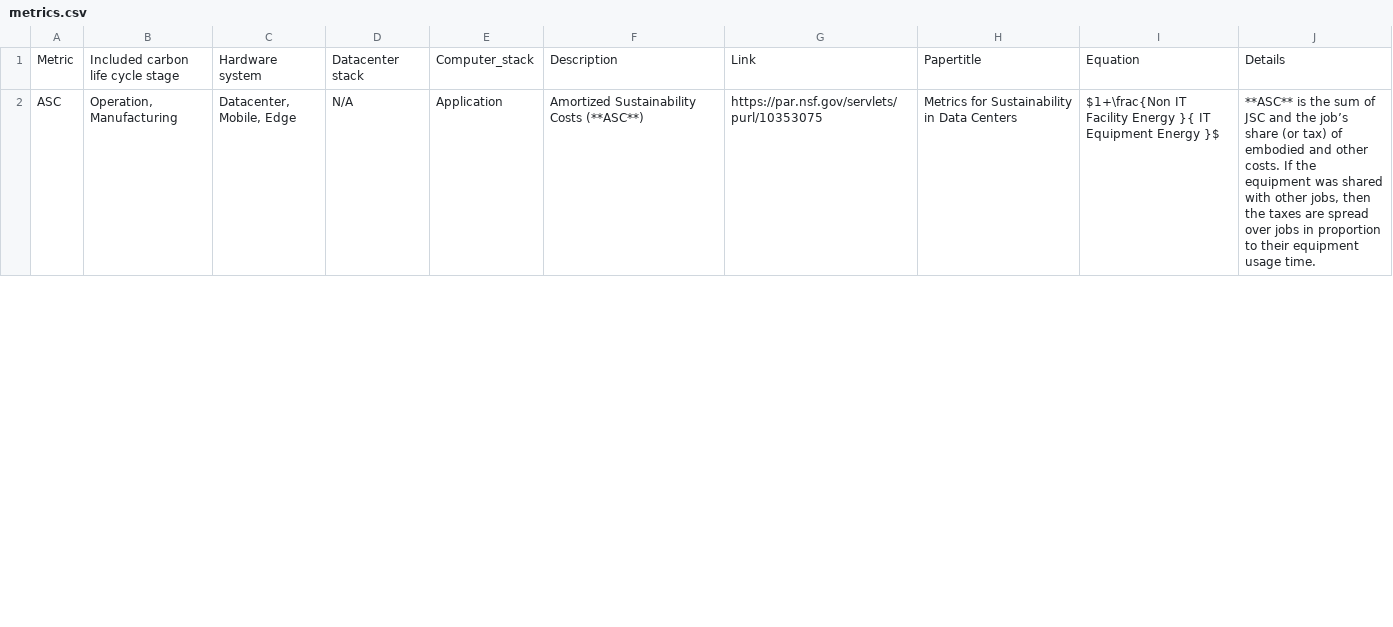
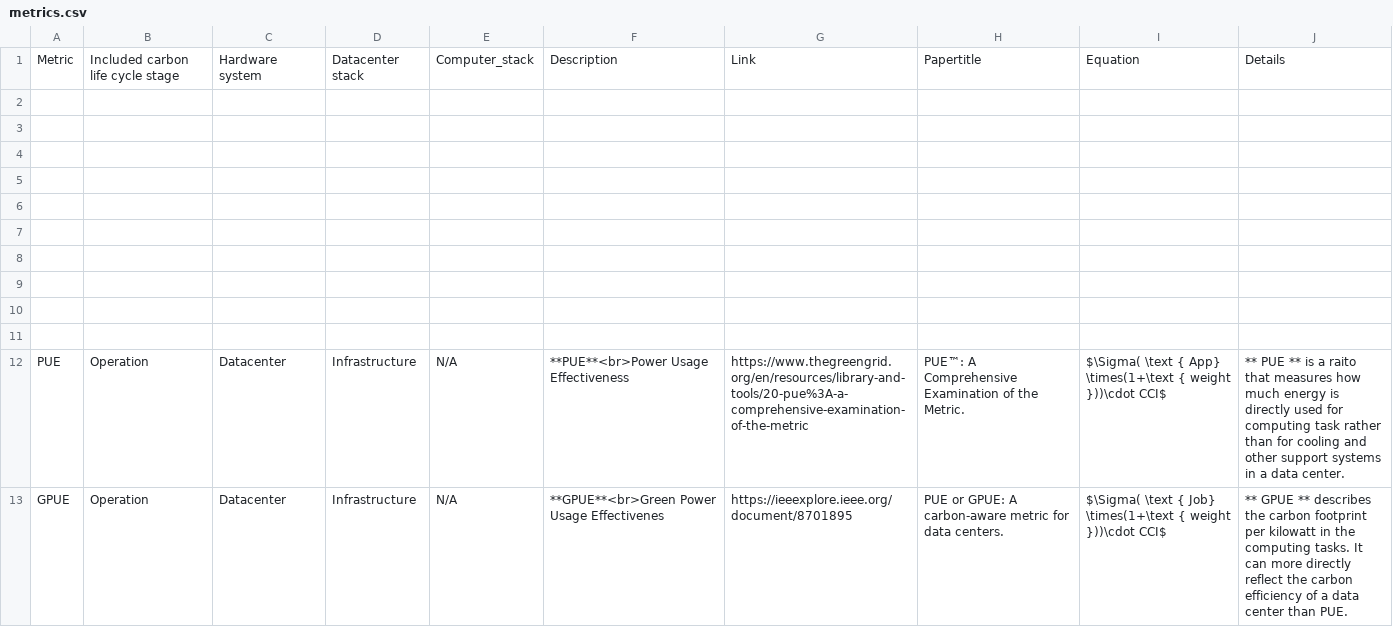
Before and after one commit to zhaoyujieseberena/Carbon, a CSV file: res/metrics.csv, drawn as a sheet; only a part is shown; the diff covers the shown part only; the diff names each change by its address in the sheet, - before the commit and + after, or states it on an @@ line.

```diff
--- a/res/metrics.csv
+++ b/res/metrics.csv
-row 2: ASC | Operation, Manufacturing | Datacenter, Mobile, Edge | N/A | Application | Amortized Sustainability Costs (**ASC**) | https://par.nsf.gov/servlets/purl/10353075 | Metrics for Sustainability in Data Centers | $1+\frac{Non IT Facility Energy }{ IT Equipment Energy }$ | **ASC** is the sum of JSC and the job’s share (or tax) of embodied and other costs. If the equipment was shared with other jobs, then the taxes are spread over jobs in proportion to their equipment usage time.
+row 2: (empty)
+row 3: (empty)
+row 4: (empty)
+row 5: (empty)
+row 6: (empty)
+row 7: (empty)
+row 8: (empty)
+row 9: (empty)
+row 10: (empty)
+row 11: (empty)
+row 12: PUE | Operation | Datacenter | Infrastructure | N/A | **PUE**<br>Power Usage Effectiveness | https://www.thegreengrid.org/en/resources/library-and-tools/20-pue%3A-a-comprehensive-examination-of-the-metric | PUE™: A Comprehensive Examination of the Metric. | $\Sigma( \text { App} \times(1+\text { weight }))\cdot CCI$ | ** PUE ** is a raito that measures how much energy is directly used for computing task rather than for cooling and other support systems in a data center.
+row 13: GPUE | Operation | Datacenter | Infrastructure | N/A | **GPUE**<br>Green Power Usage Effectivenes | https://ieeexplore.ieee.org/document/8701895 | PUE or GPUE: A carbon-aware metric for data centers. | $\Sigma( \text { Job} \times(1+\text { weight }))\cdot CCI$ | ** GPUE ** describes the carbon footprint per kilowatt in the computing tasks. It can more directly reflect the carbon efficiency of a data center than PUE.
```
Also changed, not shown: 3 added rows, 4 removed rows and 16 edited cells elsewhere in this file, 3 other files.
